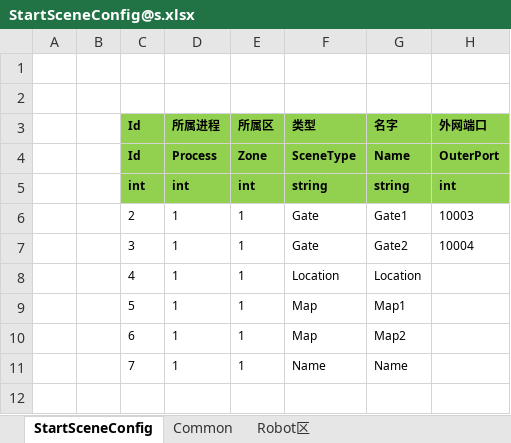
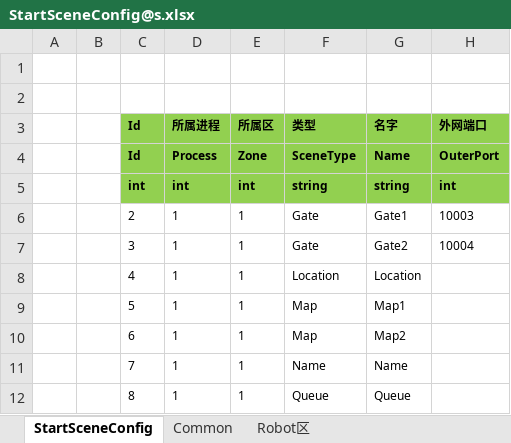
Before and after one commit to ymy534876665/ET_MMO, an Excel workbook: Excel/StartSceneConfig@s.xlsx, sheet StartSceneConfig, drawn as a sheet; values as stored, in another font and other column widths than the file's, no borders; the diff names each change by its address in the sheet, - before the commit and + after, or states it on an @@ line.

```diff
--- a/Excel/StartSceneConfig@s.xlsx (sheet StartSceneConfig)
+++ b/Excel/StartSceneConfig@s.xlsx (sheet StartSceneConfig)
+row 12:  |  | 8 | 1 | 1 | Queue | Queue
```
Also changed, not shown: 29 other files.
